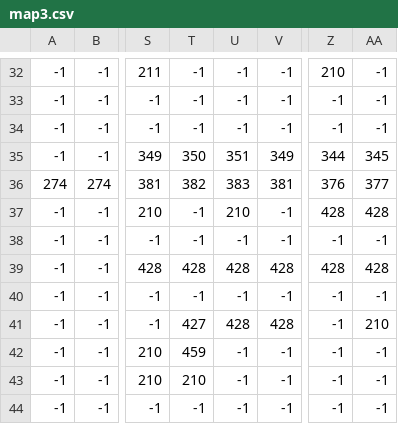
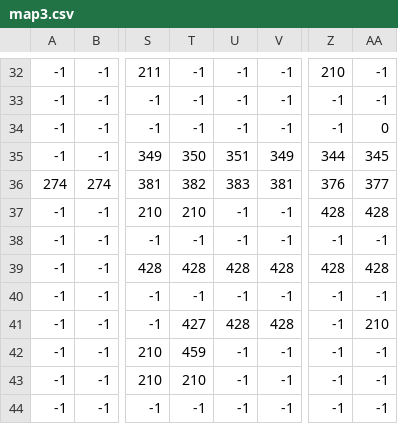
Before and after one commit to ietsnut/septic, a CSV file: source/map3.csv, drawn as a sheet; only a part is shown, gaps mark what is left out; the diff names each change by its address in the sheet, - before the commit and + after, or states it on an @@ line.

```diff
--- a/source/map3.csv
+++ b/source/map3.csv
-AA34: -1
+AA34: 0
-T37: -1
+T37: 210
-U37: 210
+U37: -1
```
Also changed, not shown: 1 other file.
